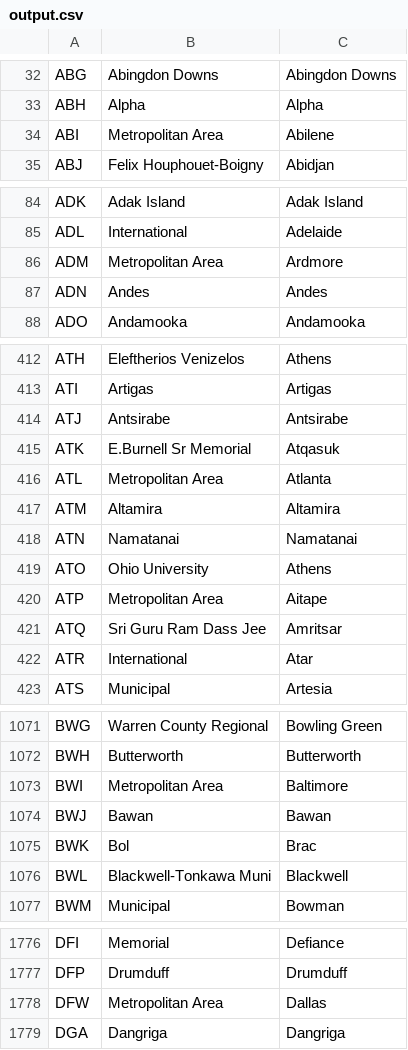
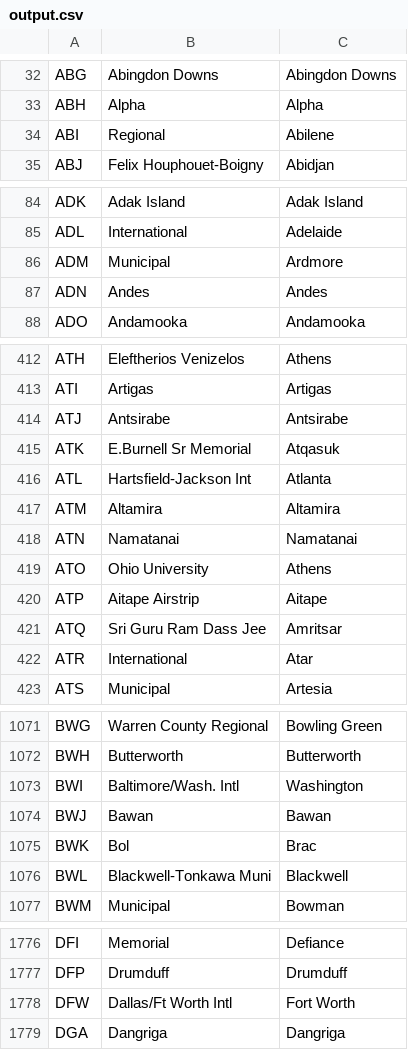
Before and after one commit to alexprengere/scrapiata, a CSV file: output/output.csv, drawn as a sheet; only a part is shown, gaps mark what is left out; the diff covers the shown part only.

Commit message:
Update data

```diff
--- a/output/output.csv
+++ b/output/output.csv
@@ -33,3 +33,3 @@ ABG,Abingdon Downs,Abingdon Downs
 ABH,Alpha,Alpha
-ABI,Metropolitan Area,Abilene
+ABI,Regional,Abilene
 ABJ,Felix Houphouet-Boigny,Abidjan
@@ -85,3 +85,3 @@ ADK,Adak Island,Adak Island
 ADL,International,Adelaide
-ADM,Metropolitan Area,Ardmore
+ADM,Municipal,Ardmore
 ADN,Andes,Andes
@@ -415,3 +415,3 @@ ATJ,Antsirabe,Antsirabe
 ATK,E.Burnell Sr Memorial,Atqasuk
-ATL,Metropolitan Area,Atlanta
+ATL,Hartsfield-Jackson Int,Atlanta
 ATM,Altamira,Altamira
@@ -419,3 +419,3 @@ ATN,Namatanai,Namatanai
 ATO,Ohio University,Athens
-ATP,Metropolitan Area,Aitape
+ATP,Aitape Airstrip,Aitape
 ATQ,Sri Guru Ram Dass Jee,Amritsar
@@ -1072,3 +1072,3 @@ BWG,Warren County Regional,Bowling Green
 BWH,Butterworth,Butterworth
-BWI,Metropolitan Area,Baltimore
+BWI,Baltimore/Wash. Intl,Washington
 BWJ,Bawan,Bawan
@@ -1777,3 +1777,3 @@ DFI,Memorial,Defiance
 DFP,Drumduff,Drumduff
-DFW,Metropolitan Area,Dallas
+DFW,Dallas/Ft Worth Intl,Fort Worth
 DGA,Dangriga,Dangriga
```
Also changed, not shown: 32 edited cells elsewhere in this file.
